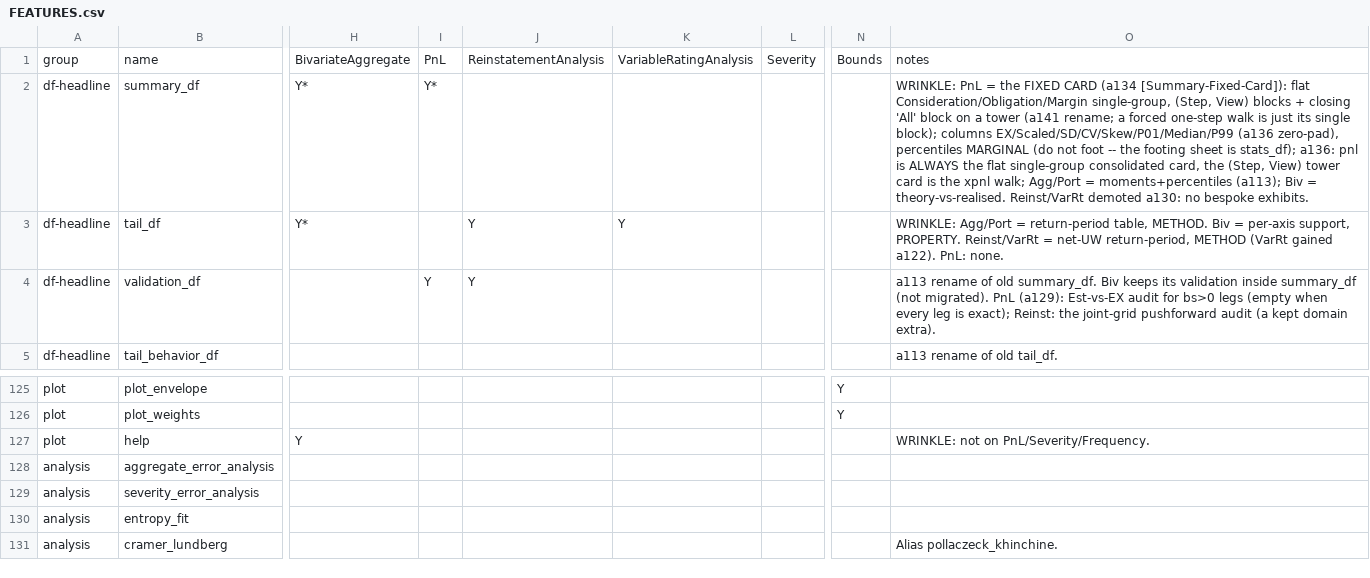
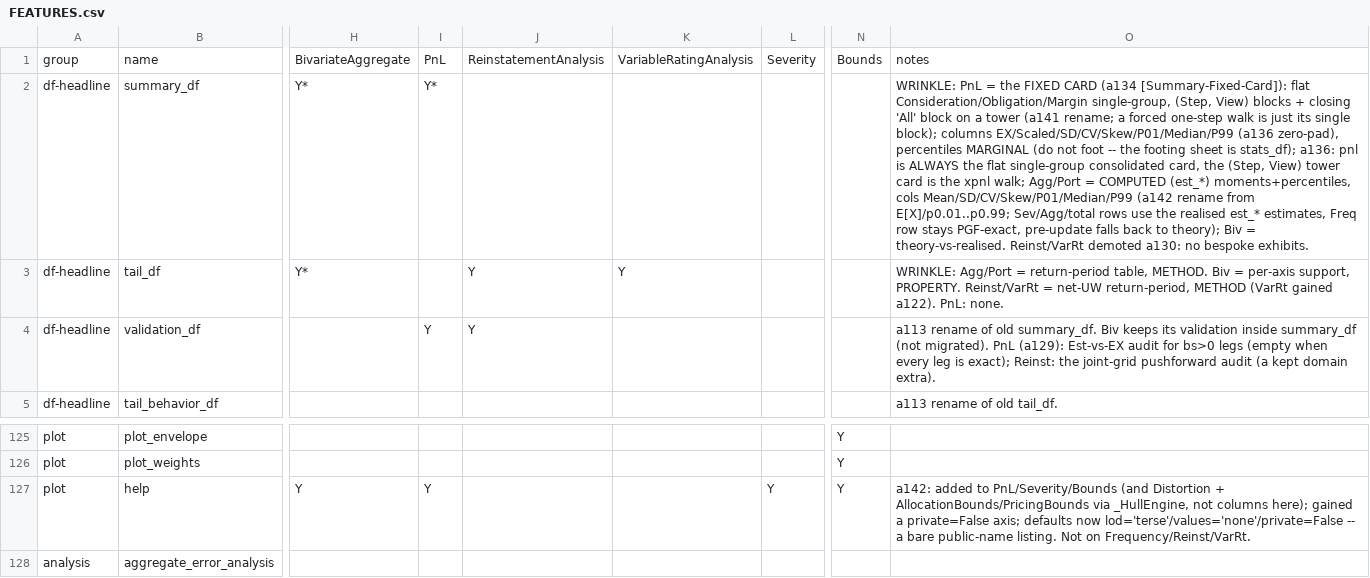
Before and after one commit to mynl/aggregate, a CSV file: dev/FEATURES.csv, drawn as a sheet; only a part is shown, gaps mark what is left out; the shorter side is filled out with more unchanged rows; the diff names each change by its address in the sheet, - before the commit and + after, or states it on an @@ line.

Commit message:
[a142] help applied to all FCCs; summary_df uses computed not exact moments.

```diff
--- a/dev/FEATURES.csv
+++ b/dev/FEATURES.csv
-O2: …Agg/Port = moments+percentiles (a113); Biv =…
+O2: …Agg/Port = COMPUTED (est_*) moments+percentiles, cols Mean/SD/CV/Skew/P01/Median/P99 (a142 rename from E[X]/p0.01..p0.99; Sev/Agg/total rows use the realised est_* estimates, Freq row stays PGF-exact, pre-update falls back to theory); Biv =…
-I127: (empty)
+I127: Y
-L127: (empty)
+L127: Y
-N127: (empty)
+N127: Y
-O127: WRINKLE: not on PnL/Severity/Frequency.
+O127: a142: added to PnL/Severity/Bounds (and Distortion + AllocationBounds/PricingBounds via _HullEngine, not columns here); gained a private=False axis; defaults now lod='terse'/values='none'/private=False -- a bare public-name listing. Not on Frequency/Reinst/VarRt.
```
Also changed, not shown: 20 other files.
